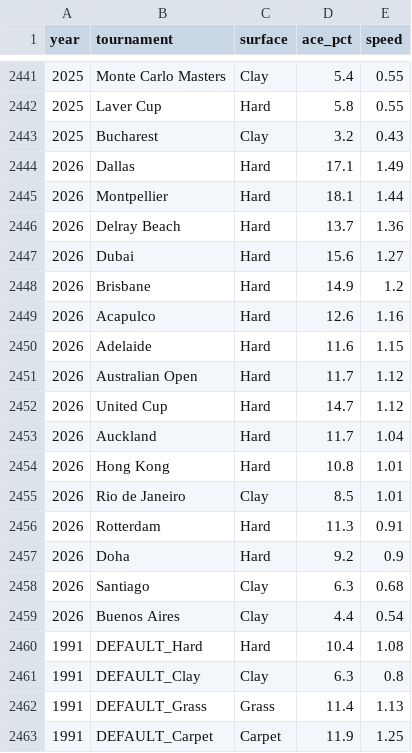
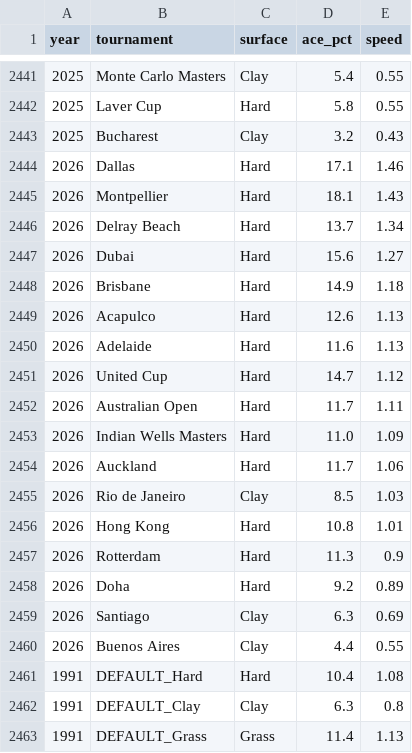
Before and after one commit to rico-0-3/tennis, a CSV file: scraping/court_speed_data.csv, drawn as a sheet; only a part is shown, gaps mark what is left out; the shorter side is filled out with more unchanged rows.

```diff
--- a/scraping/court_speed_data.csv
+++ b/scraping/court_speed_data.csv
@@ -2443,18 +2443,19 @@ year,tournament,surface,ace_pct,speed
 2025,Bucharest,Clay,3.2,0.43
-2026,Dallas,Hard,17.1,1.49
-2026,Montpellier,Hard,18.1,1.44
-2026,Delray Beach,Hard,13.7,1.36
+2026,Dallas,Hard,17.1,1.46
+2026,Montpellier,Hard,18.1,1.43
+2026,Delray Beach,Hard,13.7,1.34
 2026,Dubai,Hard,15.6,1.27
-2026,Brisbane,Hard,14.9,1.2
-2026,Acapulco,Hard,12.6,1.16
-2026,Adelaide,Hard,11.6,1.15
-2026,Australian Open,Hard,11.7,1.12
+2026,Brisbane,Hard,14.9,1.18
+2026,Acapulco,Hard,12.6,1.13
+2026,Adelaide,Hard,11.6,1.13
 2026,United Cup,Hard,14.7,1.12
-2026,Auckland,Hard,11.7,1.04
+2026,Australian Open,Hard,11.7,1.11
+2026,Indian Wells Masters,Hard,11.0,1.09
+2026,Auckland,Hard,11.7,1.06
+2026,Rio de Janeiro,Clay,8.5,1.03
 2026,Hong Kong,Hard,10.8,1.01
-2026,Rio de Janeiro,Clay,8.5,1.01
-2026,Rotterdam,Hard,11.3,0.91
-2026,Doha,Hard,9.2,0.9
-2026,Santiago,Clay,6.3,0.68
-2026,Buenos Aires,Clay,4.4,0.54
+2026,Rotterdam,Hard,11.3,0.9
+2026,Doha,Hard,9.2,0.89
+2026,Santiago,Clay,6.3,0.69
+2026,Buenos Aires,Clay,4.4,0.55
 1991,DEFAULT_Hard,Hard,10.4,1.08
```
Also changed, not shown: scraping/atp_matches_2026_corregido.csv, scraping/atp_matches_2026_full.csv, 9 other files.
